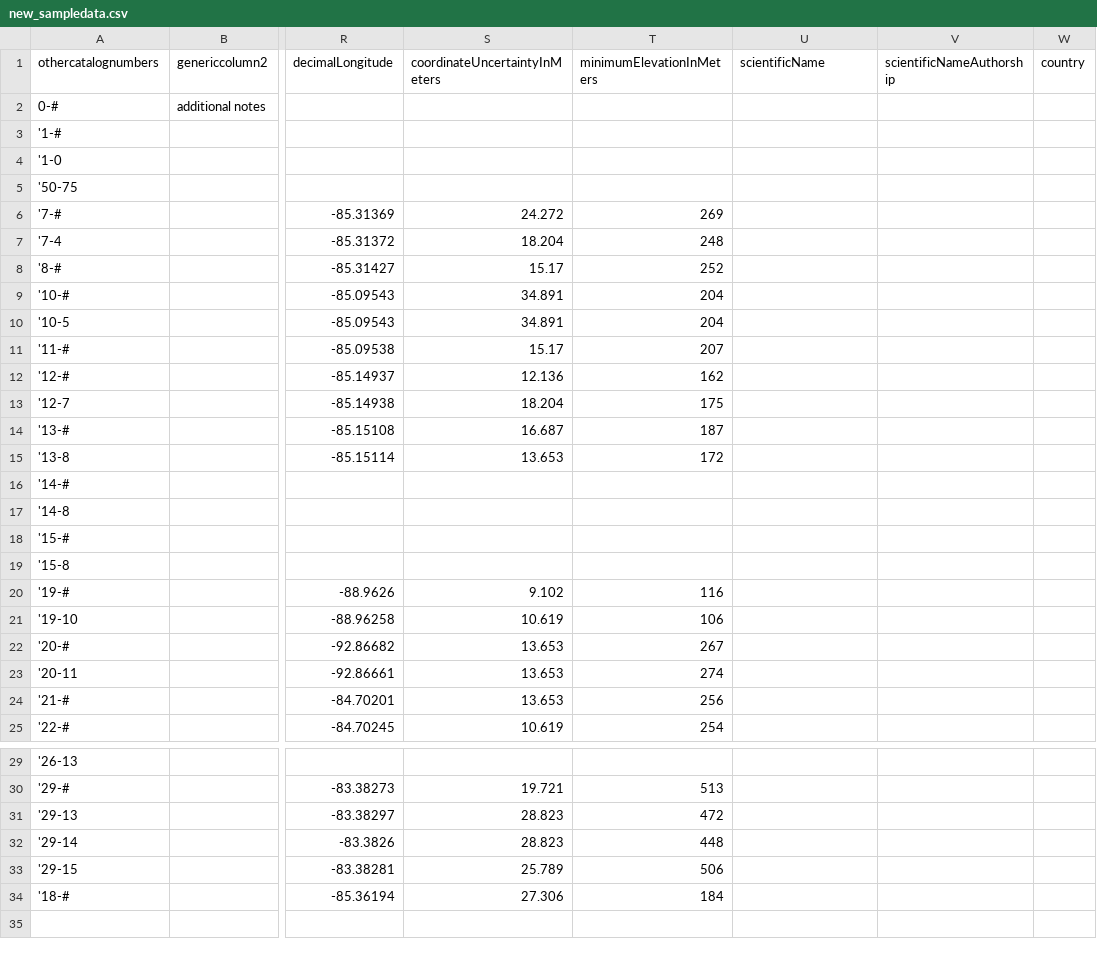
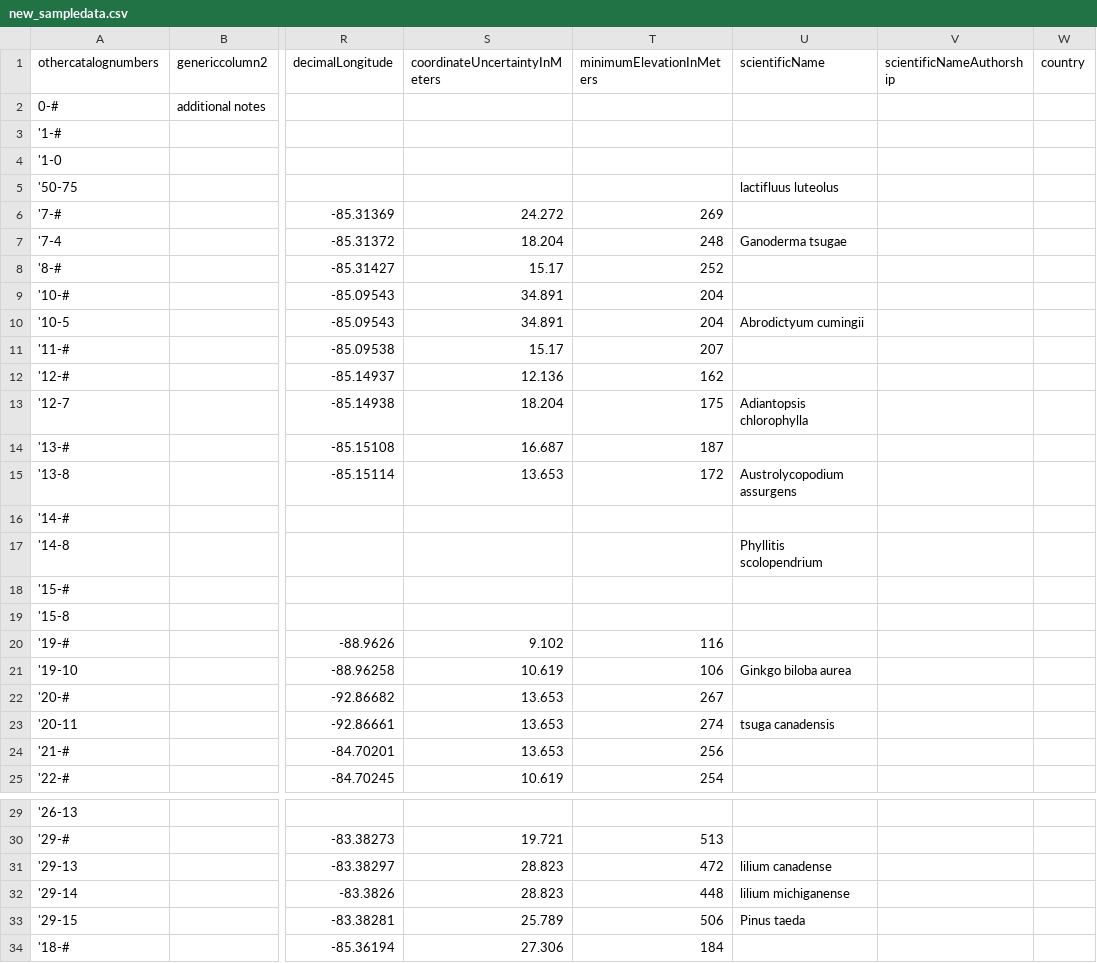
Before and after one commit to CapPow/Plant-Digitization-Project, a CSV file: sample-data/new_sampledata.csv, drawn as a sheet; only a part is shown, gaps mark what is left out; the diff names each change by its address in the sheet, - before the commit and + after, or states it on an @@ line.

Commit message:
mobile sample data with identifications
added example identifications to the sample data

```diff
--- a/sample-data/new_sampledata.csv
+++ b/sample-data/new_sampledata.csv
-U5 (scientificName): (empty)
+U5 (scientificName): lactifluus luteolus
-U7 (scientificName): (empty)
+U7 (scientificName): Ganoderma tsugae
-U10 (scientificName): (empty)
+U10 (scientificName): Abrodictyum cumingii
-U13 (scientificName): (empty)
+U13 (scientificName): Adiantopsis chlorophylla
-U15 (scientificName): (empty)
+U15 (scientificName): Austrolycopodium assurgens
-U17 (scientificName): (empty)
+U17 (scientificName): Phyllitis scolopendrium
-U21 (scientificName): (empty)
+U21 (scientificName): Ginkgo biloba aurea
-U23 (scientificName): (empty)
+U23 (scientificName): tsuga canadensis
-U31 (scientificName): (empty)
+U31 (scientificName): lilium canadense
-U32 (scientificName): (empty)
+U32 (scientificName): lilium michiganense
-U33 (scientificName): (empty)
+U33 (scientificName): Pinus taeda
```
